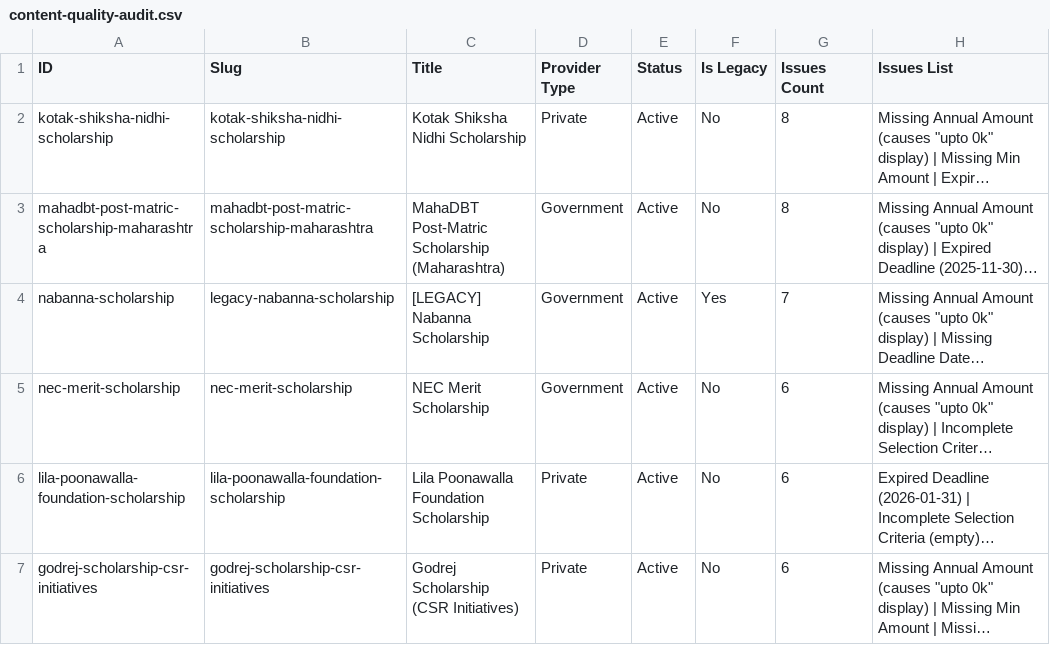
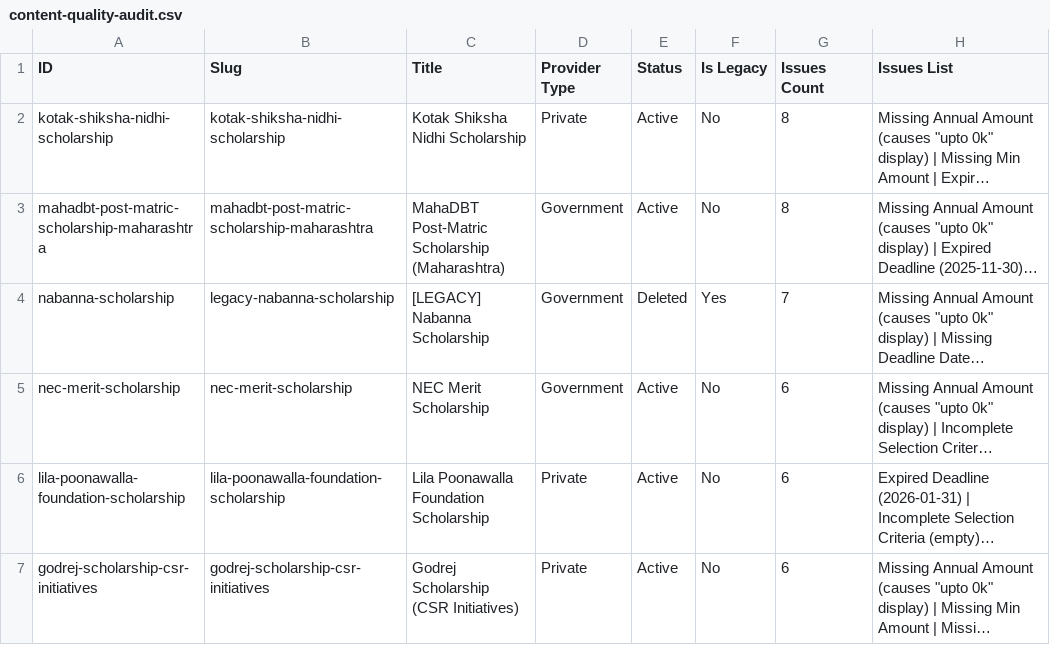
Before and after one commit to bizmantra/india-scholarships, a CSV file: scholarship-app/data/content-quality-audit.csv, drawn as a sheet; only a part is shown; long unchanged cells end in …; the diff names each change by its address in the sheet, - before the commit and + after, or states it on an @@ line.

Commit message:
feat(scholarship): retire legacy-nabanna-scholarship and redirect to nabanna-scholarship-west-bengal

```diff
--- a/scholarship-app/data/content-quality-audit.csv
+++ b/scholarship-app/data/content-quality-audit.csv
-E4 (Status): Active
+E4 (Status): Deleted
```
Also changed, not shown: 2 other files.
